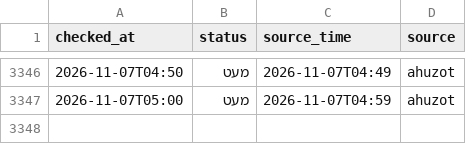
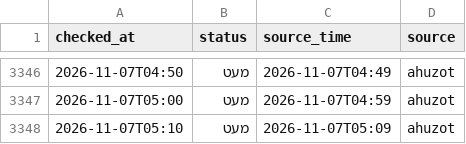
Before and after one commit to dorelazar/track-parking, a CSV file: assuta.csv, drawn as a sheet; only a part is shown, gaps mark what is left out.

```diff
--- a/assuta.csv
+++ b/assuta.csv
@@ -3347 +3347,2 @@ checked_at,status,source_time,source
 2026-11-07T05:00,מעט,2026-11-07T04:59,ahuzot
+2026-11-07T05:10,מעט,2026-11-07T05:09,ahuzot
```
Also changed, not shown: basel.csv.
